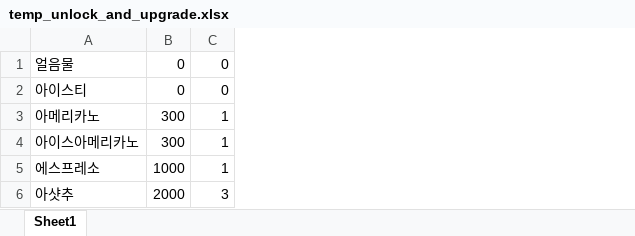
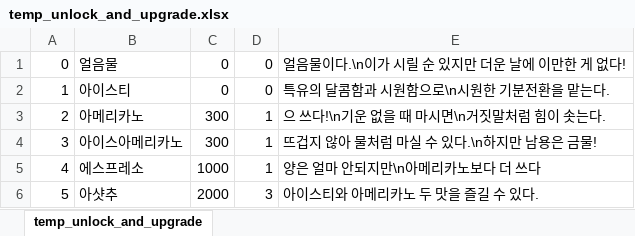
Before and after one commit to JJamJun/Team_one_cubed, an Excel workbook: temp_unlock_and_upgrade.xlsx, sheet temp_unlock_and_upgrade, drawn as a sheet; values as stored, in another font and other column widths than the file's, no borders; the diff names each change by its address in the sheet, - before the commit and + after, or states it on an @@ line.

```diff
--- a/temp_unlock_and_upgrade.xlsx (sheet temp_unlock_and_upgrade)
+++ b/temp_unlock_and_upgrade.xlsx (sheet temp_unlock_and_upgrade)
-sheet tab: Sheet1
+sheet tab: temp_unlock_and_upgrade
+column A, rows 1-6: 0 | 1 | 2 | 3 | 4 | 5
+column E, rows 1-6: 얼음물이다.\n이가 시릴 순 있지만 더운 날에 이만한 게 없다! | 특유의 달콤함과 시원함으로\n시원한 기분전환을 맡는다. | 으 쓰다!\n기운 없을 때 마시면\n거짓말처럼 힘이 솟는다. | 뜨겁지 않아 물처럼 마실 수 있다.\n하지만 남용은 금물! | 양은 얼마 안되지만\n아메리카노보다 더 쓰다 | 아이스티와 아메리카노 두 맛을 즐길 수 있다.
```
Also changed, not shown: 45 other files.
